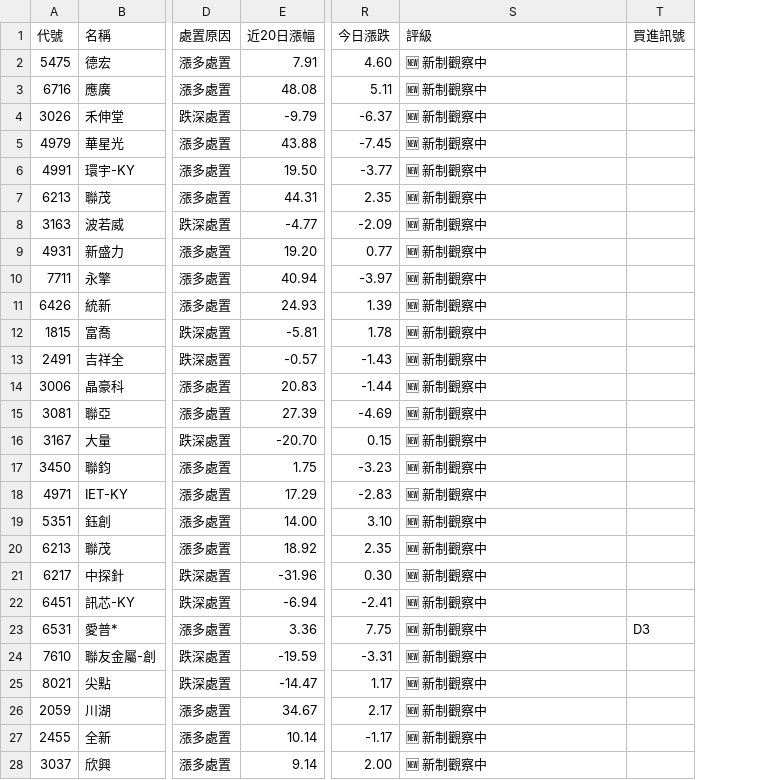
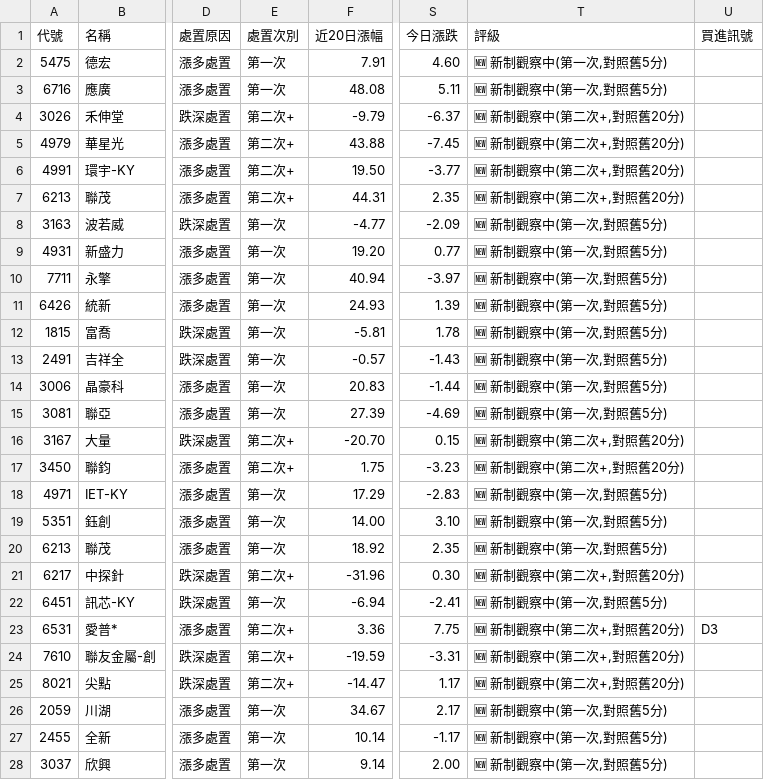
Before and after one commit to KevinYang515/disposal-signals, a CSV file: data/signals.csv, drawn as a sheet; only a part is shown, gaps mark what is left out; addresses are those after the commit; the diff covers the shown part only; the diff names each change by its address in the sheet, - before the commit and + after, or states it on an @@ line.

```diff
--- a/data/signals.csv
+++ b/data/signals.csv
+column E (處置次別), rows 2-28: 第一次 | 第一次 | 第二次+ | 第二次+ | 第二次+ | 第二次+ | 第一次 | 第一次 | 第一次 | 第一次 | 第一次 | 第一次 | 第一次 | 第一次 | 第二次+ | 第二次+ | 第一次 | 第一次 | 第一次 | 第二次+ | 第一次 | 第二次+ | 第二次+ | 第二次+ | 第一次 | 第一次 | 第一次
-T2:T3 (評級): 🆕 新制觀察中
+T2:T3 (評級): 🆕 新制觀察中(第一次,對照舊5分)
-T4:T7 (評級): 🆕 新制觀察中
+T4:T7 (評級): 🆕 新制觀察中(第二次+,對照舊20分)
-T8:T15 (評級): 🆕 新制觀察中
+T8:T15 (評級): 🆕 新制觀察中(第一次,對照舊5分)
-T16:T17 (評級): 🆕 新制觀察中
+T16:T17 (評級): 🆕 新制觀察中(第二次+,對照舊20分)
-T18:T20 (評級): 🆕 新制觀察中
+T18:T20 (評級): 🆕 新制觀察中(第一次,對照舊5分)
-T21 (評級): 🆕 新制觀察中
+T21 (評級): 🆕 新制觀察中(第二次+,對照舊20分)
-T22 (評級): 🆕 新制觀察中
+T22 (評級): 🆕 新制觀察中(第一次,對照舊5分)
-T23:T25 (評級): 🆕 新制觀察中
+T23:T25 (評級): 🆕 新制觀察中(第二次+,對照舊20分)
-T26:T28 (評級): 🆕 新制觀察中
+T26:T28 (評級): 🆕 新制觀察中(第一次,對照舊5分)
```
Also changed, not shown: 3 edited cells elsewhere in this file, 4 other files.
